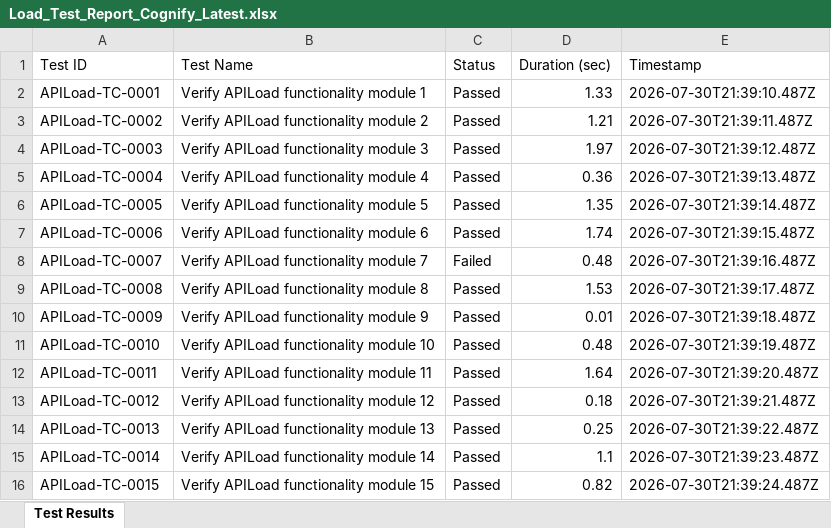
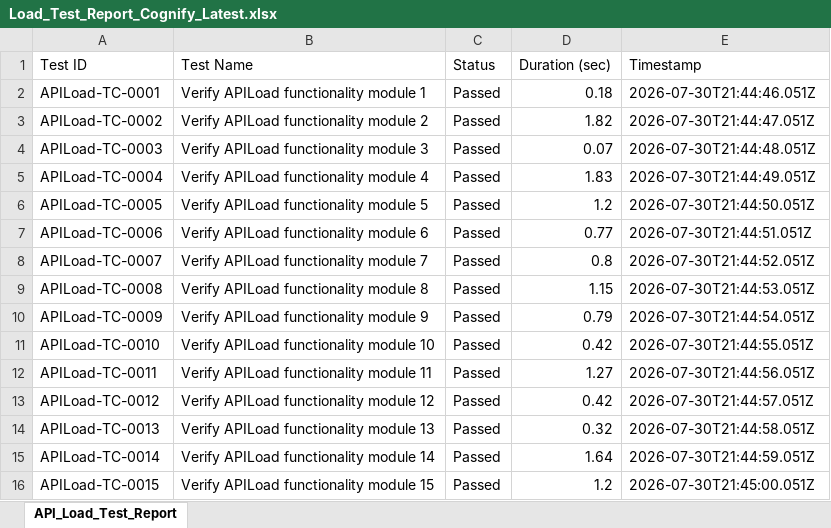
Before and after one commit to PadmanabhanGit/Cognify_Burnout-, an Excel workbook: reports/latest/load_testing/Load_Test_Report_Cognify_Latest.xlsx, sheet API_Load_Test_Report, drawn as a sheet; only a part is shown; values as stored, in another font and other column widths than the file's, no borders; the diff covers the shown part only; the diff names each change by its address in the sheet, - before the commit and + after, or states it on an @@ line.

```diff
--- a/reports/latest/load_testing/Load_Test_Report_Cognify_Latest.xlsx (sheet API_Load_Test_Report)
+++ b/reports/latest/load_testing/Load_Test_Report_Cognify_Latest.xlsx (sheet API_Load_Test_Report)
-sheet tab: Test Results
+sheet tab: API_Load_Test_Report
-D2 (Duration (sec)): 1.33
+D2 (Duration (sec)): 0.18
-E2 (Timestamp): 2026-07-30T21:39:10.487Z
+E2 (Timestamp): 2026-07-30T21:44:46.051Z
-D3 (Duration (sec)): 1.21
+D3 (Duration (sec)): 1.82
-E3 (Timestamp): 2026-07-30T21:39:11.487Z
+E3 (Timestamp): 2026-07-30T21:44:47.051Z
-D4 (Duration (sec)): 1.97
+D4 (Duration (sec)): 0.07
-E4 (Timestamp): 2026-07-30T21:39:12.487Z
+E4 (Timestamp): 2026-07-30T21:44:48.051Z
-D5 (Duration (sec)): 0.36
+D5 (Duration (sec)): 1.83
-E5 (Timestamp): 2026-07-30T21:39:13.487Z
+E5 (Timestamp): 2026-07-30T21:44:49.051Z
-D6 (Duration (sec)): 1.35
+D6 (Duration (sec)): 1.2
-E6 (Timestamp): 2026-07-30T21:39:14.487Z
+E6 (Timestamp): 2026-07-30T21:44:50.051Z
-D7 (Duration (sec)): 1.74
+D7 (Duration (sec)): 0.77
-E7 (Timestamp): 2026-07-30T21:39:15.487Z
+E7 (Timestamp): 2026-07-30T21:44:51.051Z
-C8 (Status): Failed
+C8 (Status): Passed
-D8 (Duration (sec)): 0.48
+D8 (Duration (sec)): 0.8
-E8 (Timestamp): 2026-07-30T21:39:16.487Z
+E8 (Timestamp): 2026-07-30T21:44:52.051Z
-D9 (Duration (sec)): 1.53
+D9 (Duration (sec)): 1.15
-E9 (Timestamp): 2026-07-30T21:39:17.487Z
+E9 (Timestamp): 2026-07-30T21:44:53.051Z
-D10 (Duration (sec)): 0.01
+D10 (Duration (sec)): 0.79
-E10 (Timestamp): 2026-07-30T21:39:18.487Z
+E10 (Timestamp): 2026-07-30T21:44:54.051Z
-D11 (Duration (sec)): 0.48
+D11 (Duration (sec)): 0.42
-E11 (Timestamp): 2026-07-30T21:39:19.487Z
+E11 (Timestamp): 2026-07-30T21:44:55.051Z
-D12 (Duration (sec)): 1.64
+D12 (Duration (sec)): 1.27
-E12 (Timestamp): 2026-07-30T21:39:20.487Z
+E12 (Timestamp): 2026-07-30T21:44:56.051Z
-D13 (Duration (sec)): 0.18
+D13 (Duration (sec)): 0.42
-E13 (Timestamp): 2026-07-30T21:39:21.487Z
+E13 (Timestamp): 2026-07-30T21:44:57.051Z
-D14 (Duration (sec)): 0.25
+D14 (Duration (sec)): 0.32
-E14 (Timestamp): 2026-07-30T21:39:22.487Z
+E14 (Timestamp): 2026-07-30T21:44:58.051Z
-D15 (Duration (sec)): 1.1
+D15 (Duration (sec)): 1.64
-E15 (Timestamp): 2026-07-30T21:39:23.487Z
+E15 (Timestamp): 2026-07-30T21:44:59.051Z
-D16 (Duration (sec)): 0.82
+D16 (Duration (sec)): 1.2
-E16 (Timestamp): 2026-07-30T21:39:24.487Z
+E16 (Timestamp): 2026-07-30T21:45:00.051Z
```
Also changed, not shown: 46 added rows and 1180 edited cells elsewhere in this sheet, reports/latest/backend/Backend_Security_Assessment.xlsx, reports/latest/website/E2E_Test_Report_Cognify_Latest.xlsx, 1 other file.
